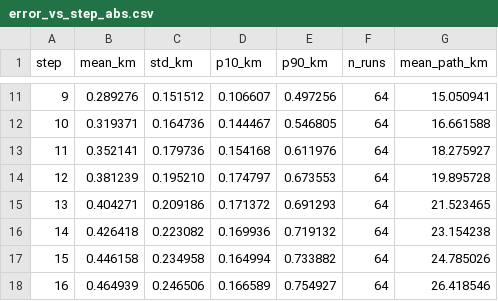
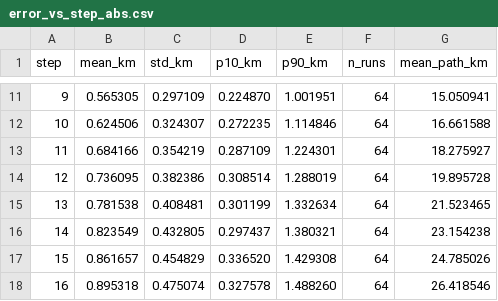
Before and after one commit to medeohkr/DriftMap2D, a CSV file: validation/generic/error_vs_step_abs.csv, drawn as a sheet; only a part is shown, gaps mark what is left out; the diff covers the shown part only.

```diff
--- a/validation/generic/error_vs_step_abs.csv
+++ b/validation/generic/error_vs_step_abs.csv
@@ -11,8 +11,8 @@ step,mean_km,std_km,p10_km,p90_km,n_runs,mean_path_km
-9,0.289276,0.151512,0.106607,0.497256,64,15.050941
-10,0.319371,0.164736,0.144467,0.546805,64,16.661588
-11,0.352141,0.179736,0.154168,0.611976,64,18.275927
-12,0.381239,0.195210,0.174797,0.673553,64,19.895728
-13,0.404271,0.209186,0.171372,0.691293,64,21.523465
-14,0.426418,0.223082,0.169936,0.719132,64,23.154238
-15,0.446158,0.234958,0.164994,0.733882,64,24.785026
-16,0.464939,0.246506,0.166589,0.754927,64,26.418546
+9,0.565305,0.297109,0.224870,1.001951,64,15.050941
+10,0.624506,0.324307,0.272235,1.114846,64,16.661588
+11,0.684166,0.354219,0.287109,1.224301,64,18.275927
+12,0.736095,0.382386,0.308514,1.288019,64,19.895728
+13,0.781538,0.408481,0.301199,1.332634,64,21.523465
+14,0.823549,0.432805,0.297437,1.380321,64,23.154238
+15,0.861657,0.454829,0.336520,1.429308,64,24.785026
+16,0.895318,0.475074,0.327578,1.488260,64,26.418546
```
Also changed, not shown: 160 edited cells elsewhere in this file, validation/generic/error_vs_step_pct.csv, 5 other files.
